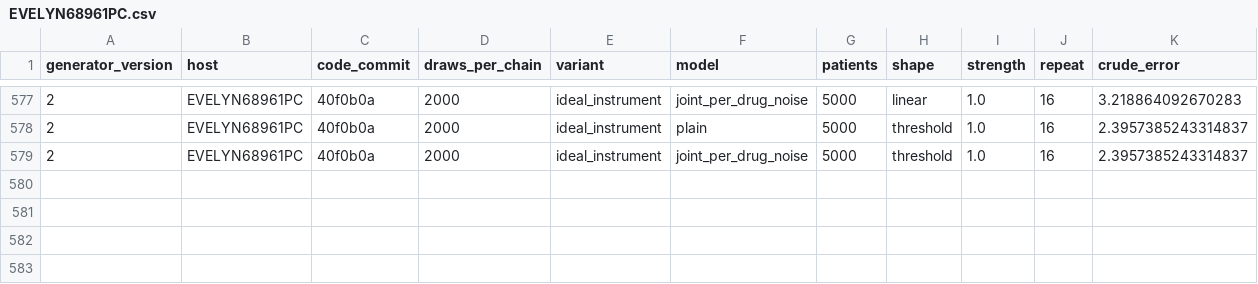
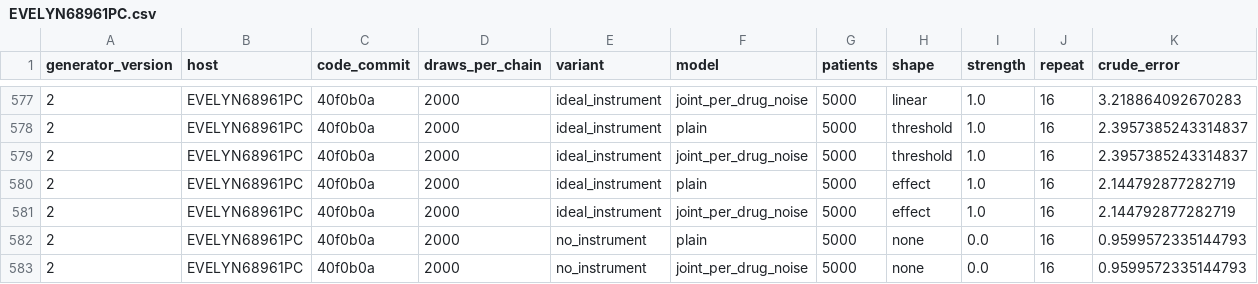
Before and after one commit to Evelyn68961/hidden-confounding-stress-test, a CSV file: results/generator-v2/uniform_2000/EVELYN68961PC.csv, drawn as a sheet; only a part is shown, gaps mark what is left out; rows hold the shown columns only; the diff names each change by its address in the sheet, - before the commit and + after, or states it on an @@ line.

```diff
--- a/results/generator-v2/uniform_2000/EVELYN68961PC.csv
+++ b/results/generator-v2/uniform_2000/EVELYN68961PC.csv
+row 580: 2 | EVELYN68961PC | 40f0b0a | 2000 | ideal_instrument | plain | 5000 | effect | 1.0 | 16 | 2.144792877282719
+row 581: 2 | EVELYN68961PC | 40f0b0a | 2000 | ideal_instrument | joint_per_drug_noise | 5000 | effect | 1.0 | 16 | 2.144792877282719
+row 582: 2 | EVELYN68961PC | 40f0b0a | 2000 | no_instrument | plain | 5000 | none | 0.0 | 16 | 0.9599572335144793
+row 583: 2 | EVELYN68961PC | 40f0b0a | 2000 | no_instrument | joint_per_drug_noise | 5000 | none | 0.0 | 16 | 0.9599572335144793
```
Also changed, not shown: 1 other file.
